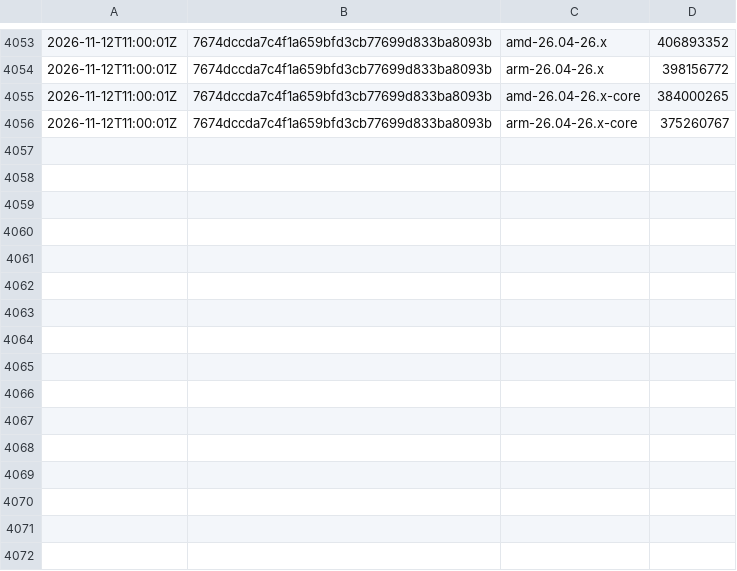
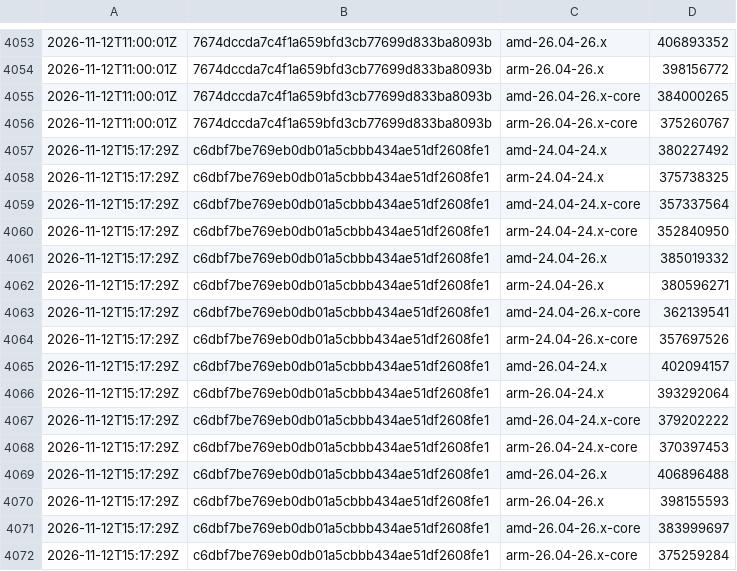
Before and after one commit to SignalK/signalk-server, a CSV file: master-container_sizes.csv, drawn as a sheet; only a part is shown, gaps mark what is left out.

```diff
--- a/master-container_sizes.csv
+++ b/master-container_sizes.csv
@@ -4056 +4056,17 @@
 2026-11-12T11:00:01Z,7674dccda7c4f1a659bfd3cb77699d833ba8093b,arm-26.04-26.x-core,375260767
+2026-11-12T15:17:29Z,c6dbf7be769eb0db01a5cbbb434ae51df2608fe1,amd-24.04-24.x,380227492
+2026-11-12T15:17:29Z,c6dbf7be769eb0db01a5cbbb434ae51df2608fe1,arm-24.04-24.x,375738325
+2026-11-12T15:17:29Z,c6dbf7be769eb0db01a5cbbb434ae51df2608fe1,amd-24.04-24.x-core,357337564
+2026-11-12T15:17:29Z,c6dbf7be769eb0db01a5cbbb434ae51df2608fe1,arm-24.04-24.x-core,352840950
+2026-11-12T15:17:29Z,c6dbf7be769eb0db01a5cbbb434ae51df2608fe1,amd-24.04-26.x,385019332
+2026-11-12T15:17:29Z,c6dbf7be769eb0db01a5cbbb434ae51df2608fe1,arm-24.04-26.x,380596271
+2026-11-12T15:17:29Z,c6dbf7be769eb0db01a5cbbb434ae51df2608fe1,amd-24.04-26.x-core,362139541
+2026-11-12T15:17:29Z,c6dbf7be769eb0db01a5cbbb434ae51df2608fe1,arm-24.04-26.x-core,357697526
+2026-11-12T15:17:29Z,c6dbf7be769eb0db01a5cbbb434ae51df2608fe1,amd-26.04-24.x,402094157
+2026-11-12T15:17:29Z,c6dbf7be769eb0db01a5cbbb434ae51df2608fe1,arm-26.04-24.x,393292064
+2026-11-12T15:17:29Z,c6dbf7be769eb0db01a5cbbb434ae51df2608fe1,amd-26.04-24.x-core,379202222
+2026-11-12T15:17:29Z,c6dbf7be769eb0db01a5cbbb434ae51df2608fe1,arm-26.04-24.x-core,370397453
+2026-11-12T15:17:29Z,c6dbf7be769eb0db01a5cbbb434ae51df2608fe1,amd-26.04-26.x,406896488
+2026-11-12T15:17:29Z,c6dbf7be769eb0db01a5cbbb434ae51df2608fe1,arm-26.04-26.x,398155593
+2026-11-12T15:17:29Z,c6dbf7be769eb0db01a5cbbb434ae51df2608fe1,amd-26.04-26.x-core,383999697
+2026-11-12T15:17:29Z,c6dbf7be769eb0db01a5cbbb434ae51df2608fe1,arm-26.04-26.x-core,375259284
```
